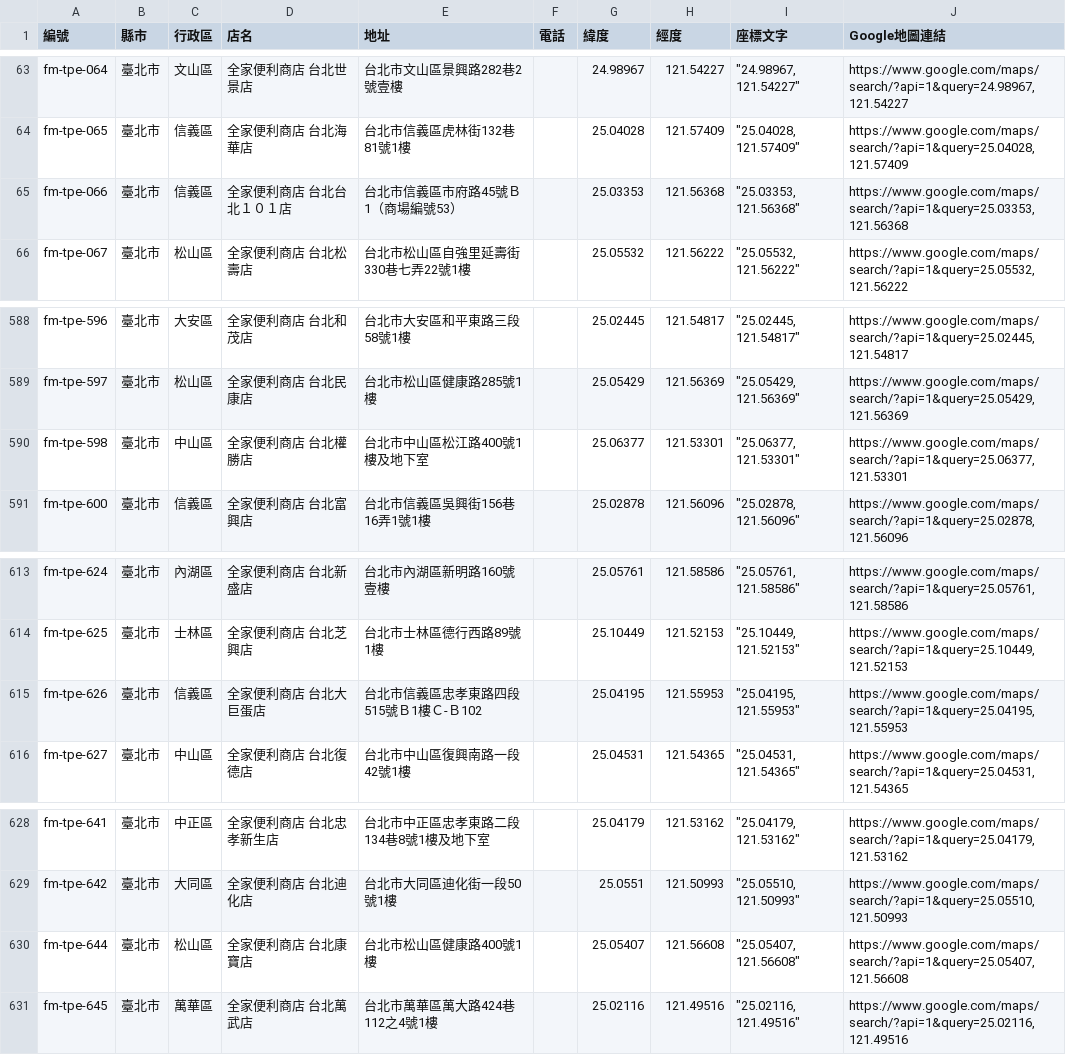
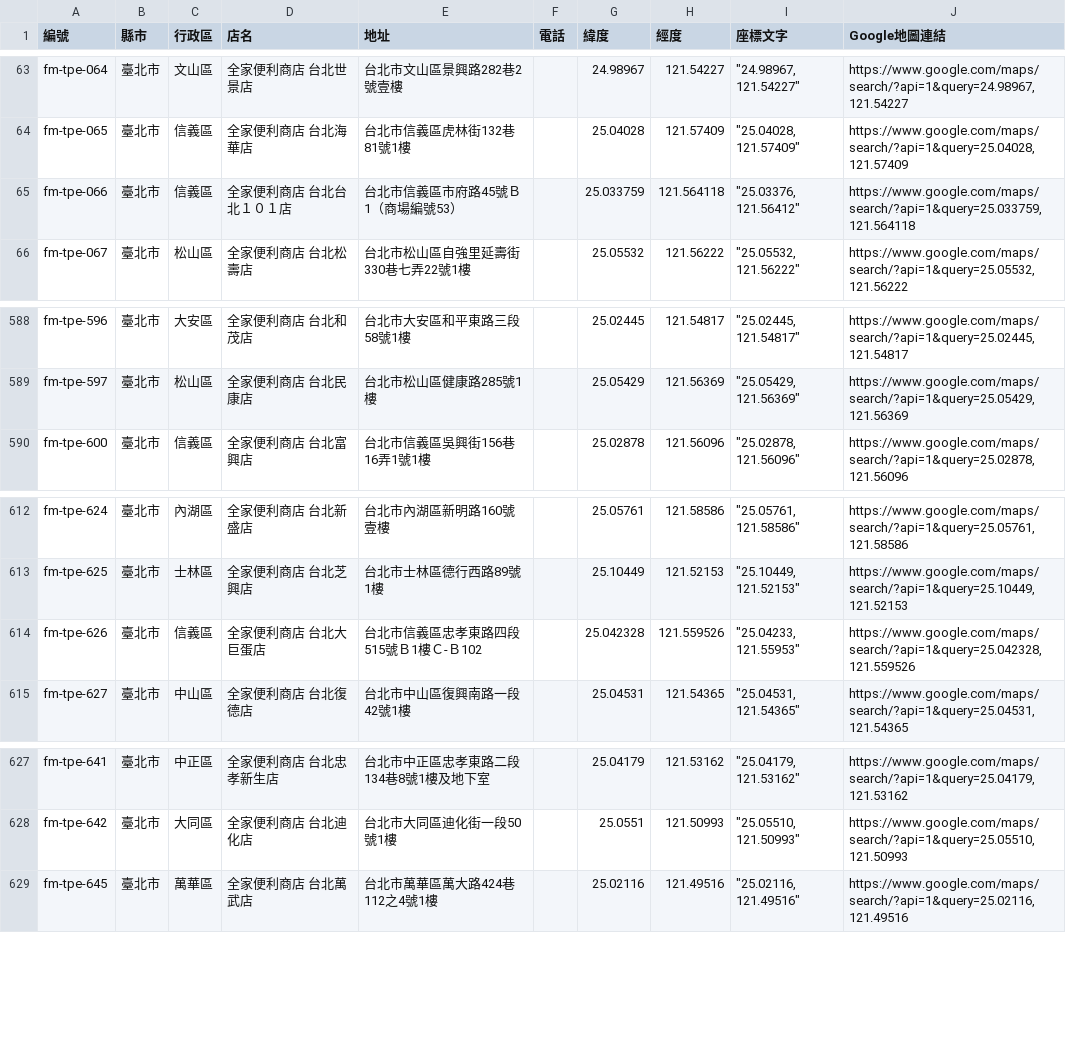
Before and after one commit to kairosvector/kairosvector.github.io, a CSV file: tools/data/familymart/fm-taipei.csv, drawn as a sheet; only a part is shown, gaps mark what is left out.

```diff
--- a/tools/data/familymart/fm-taipei.csv
+++ b/tools/data/familymart/fm-taipei.csv
@@ -64,3 +64,3 @@ fm-tpe-064,臺北市,文山區,全家便利商店 台北世景店,台北市文
 fm-tpe-065,臺北市,信義區,全家便利商店 台北海華店,台北市信義區虎林街132巷81號1樓,,25.04028,121.57409,"""25.04028, 121.57409""","https://www.google.com/maps/search/?api=1&query=25.04028,121.57409"
-fm-tpe-066,臺北市,信義區,全家便利商店 台北台北１０１店,台北市信義區市府路45號Ｂ1（商場編號53）,,25.03353,121.56368,"""25.03353, 121.56368""","https://www.google.com/maps/search/?api=1&query=25.03353,121.56368"
+fm-tpe-066,臺北市,信義區,全家便利商店 台北台北１０１店,台北市信義區市府路45號Ｂ1（商場編號53）,,25.033759,121.564118,"""25.03376, 121.56412""","https://www.google.com/maps/search/?api=1&query=25.033759,121.564118"
 fm-tpe-067,臺北市,松山區,全家便利商店 台北松壽店,台北市松山區自強里延壽街330巷七弄22號1樓,,25.05532,121.56222,"""25.05532, 121.56222""","https://www.google.com/maps/search/?api=1&query=25.05532,121.56222"
@@ -589,3 +589,2 @@ fm-tpe-596,臺北市,大安區,全家便利商店 台北和茂店,台北市大
 fm-tpe-597,臺北市,松山區,全家便利商店 台北民康店,台北市松山區健康路285號1樓,,25.05429,121.56369,"""25.05429, 121.56369""","https://www.google.com/maps/search/?api=1&query=25.05429,121.56369"
-fm-tpe-598,臺北市,中山區,全家便利商店 台北權勝店,台北市中山區松江路400號1樓及地下室,,25.06377,121.53301,"""25.06377, 121.53301""","https://www.google.com/maps/search/?api=1&query=25.06377,121.53301"
 fm-tpe-600,臺北市,信義區,全家便利商店 台北富興店,台北市信義區吳興街156巷16弄1號1樓,,25.02878,121.56096,"""25.02878, 121.56096""","https://www.google.com/maps/search/?api=1&query=25.02878,121.56096"
@@ -614,3 +613,3 @@ fm-tpe-624,臺北市,內湖區,全家便利商店 台北新盛店,台北市內
 fm-tpe-625,臺北市,士林區,全家便利商店 台北芝興店,台北市士林區德行西路89號1樓,,25.10449,121.52153,"""25.10449, 121.52153""","https://www.google.com/maps/search/?api=1&query=25.10449,121.52153"
-fm-tpe-626,臺北市,信義區,全家便利商店 台北大巨蛋店,台北市信義區忠孝東路四段515號Ｂ1樓Ｃ-Ｂ102,,25.04195,121.55953,"""25.04195, 121.55953""","https://www.google.com/maps/search/?api=1&query=25.04195,121.55953"
+fm-tpe-626,臺北市,信義區,全家便利商店 台北大巨蛋店,台北市信義區忠孝東路四段515號Ｂ1樓Ｃ-Ｂ102,,25.042328,121.559526,"""25.04233, 121.55953""","https://www.google.com/maps/search/?api=1&query=25.042328,121.559526"
 fm-tpe-627,臺北市,中山區,全家便利商店 台北復德店,台北市中山區復興南路一段42號1樓,,25.04531,121.54365,"""25.04531, 121.54365""","https://www.google.com/maps/search/?api=1&query=25.04531,121.54365"
@@ -629,3 +628,2 @@ fm-tpe-641,臺北市,中正區,全家便利商店 台北忠孝新生店,台北
 fm-tpe-642,臺北市,大同區,全家便利商店 台北迪化店,台北市大同區迪化街一段50號1樓,,25.0551,121.50993,"""25.05510, 121.50993""","https://www.google.com/maps/search/?api=1&query=25.05510,121.50993"
-fm-tpe-644,臺北市,松山區,全家便利商店 台北康寶店,台北市松山區健康路400號1樓,,25.05407,121.56608,"""25.05407, 121.56608""","https://www.google.com/maps/search/?api=1&query=25.05407,121.56608"
 fm-tpe-645,臺北市,萬華區,全家便利商店 台北萬武店,台北市萬華區萬大路424巷112之4號1樓,,25.02116,121.49516,"""25.02116, 121.49516""","https://www.google.com/maps/search/?api=1&query=25.02116,121.49516"
```
Also changed, not shown: app/public/events/fm-taipei-stores.csv, 7 other files.
